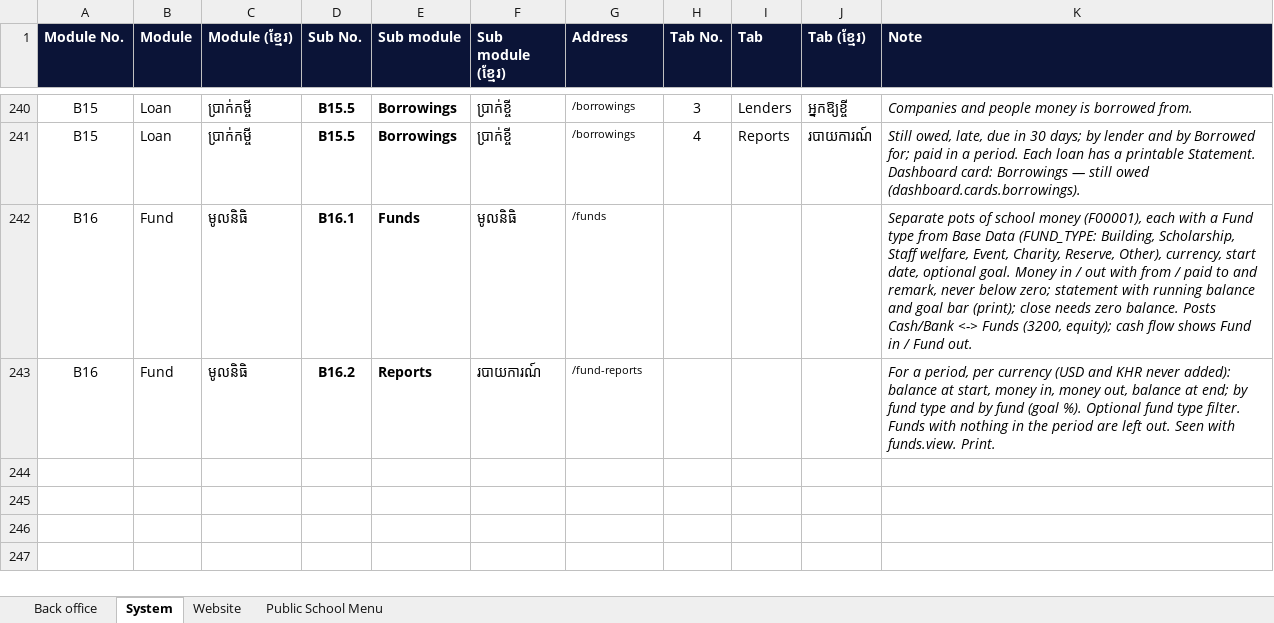
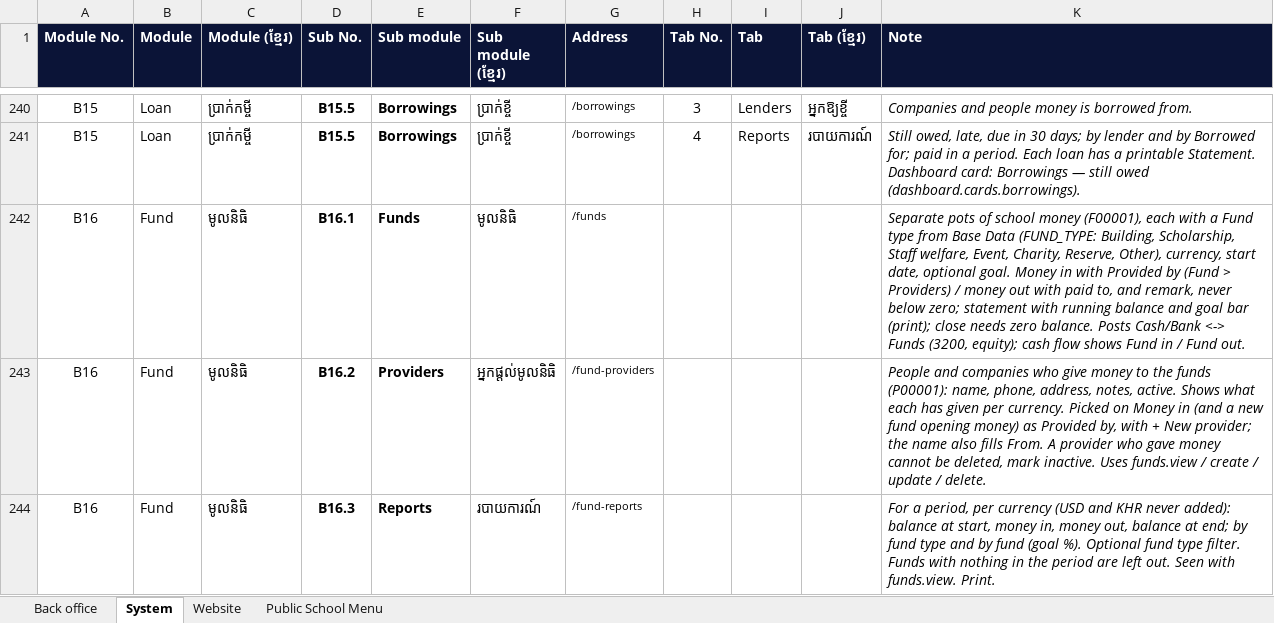
Before and after one commit to pouvsaroth/ntcsweb, an Excel workbook: docs/NTCSWEB-Modules.xlsx, sheet System, drawn as a sheet; only a part is shown, gaps mark what is left out; values as stored, in another font and other column widths than the file's, no borders; addresses are those after the commit; the diff names each change by its address in the sheet, - before the commit and + after, or states it on an @@ line.

```diff
--- a/docs/NTCSWEB-Modules.xlsx (sheet System)
+++ b/docs/NTCSWEB-Modules.xlsx (sheet System)
-K242 (Note): …Money in / out with from / paid to and remark,…
+K242 (Note): …Money in with Provided by (Fund > Providers) / money out with paid to, and remark,…
+row 243: B16 | Fund | មូលនិធិ | B16.2 | Providers | អ្នកផ្តល់មូលនិធិ | /fund-providers |  |  |  | People and companies who give money to the funds (P00001): name, phone, address, notes, active. Shows what each has given per currency. Picked on Money in (and a new fund opening money) as Provided by, with + New provider; the name also fills From. A provider who gave money cannot be deleted, mark inactive. Uses funds.view / create / update / delete.
-D244 (Sub No.): B16.2
+D244 (Sub No.): B16.3
```
Also changed, not shown: 27 other files.
